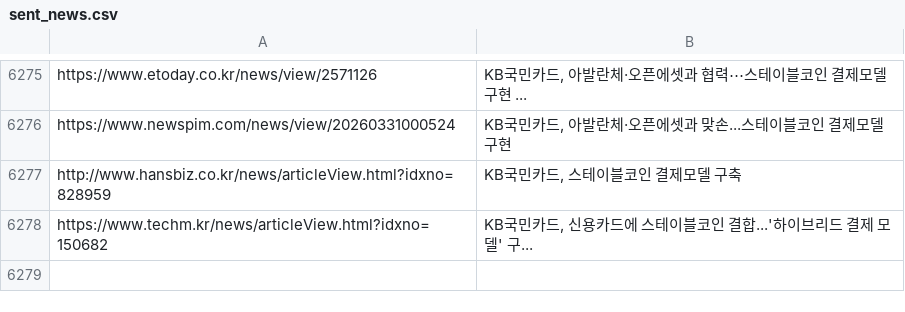
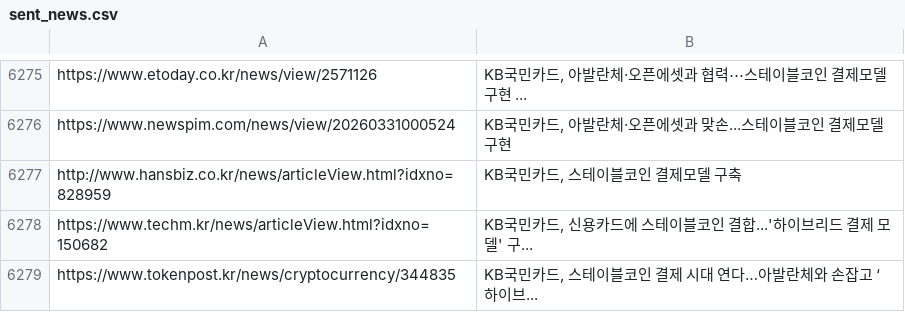
Before and after one commit to dhlee13147-lang/my-news-bot, a CSV file: sent_news.csv, drawn as a sheet; only a part is shown, gaps mark what is left out; the diff names each change by its address in the sheet, - before the commit and + after, or states it on an @@ line.

```diff
--- a/sent_news.csv
+++ b/sent_news.csv
+row 6279: https://www.tokenpost.kr/news/cryptocurrency/344835 | KB국민카드, 스테이블코인 결제 시대 연다…아발란체와 손잡고 ‘하이브...
```
